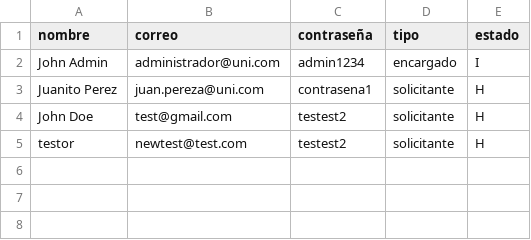
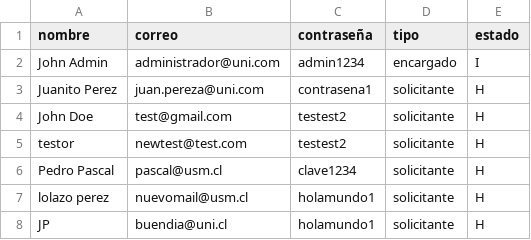
Before and after one commit to Koffy04/Pruebas-de-Software, a CSV file: Tarea_1_PS/db/tabla_usuarios.csv, drawn as a sheet; the diff names each change by its address in the sheet, - before the commit and + after, or states it on an @@ line.

Commit message:
bugfixes
- Arreglo de errores en toda la lógica de la aplicación
- Ajuste de formato en las fechas de los archivos .csv
Ajuste de
-  Se ordenó la tabla que se muestra por pantalla
- Se agregó una opción para salir del inicio de sesión

```diff
--- a/Tarea_1_PS/db/tabla_usuarios.csv
+++ b/Tarea_1_PS/db/tabla_usuarios.csv
+row 6: Pedro Pascal | pascal@usm.cl | clave1234 | solicitante | H
+row 7: lolazo perez | nuevomail@usm.cl | holamundo1 | solicitante | H
+row 8: JP | buendia@uni.cl | holamundo1 | solicitante | H
```
Also changed, not shown: 8 other files.
